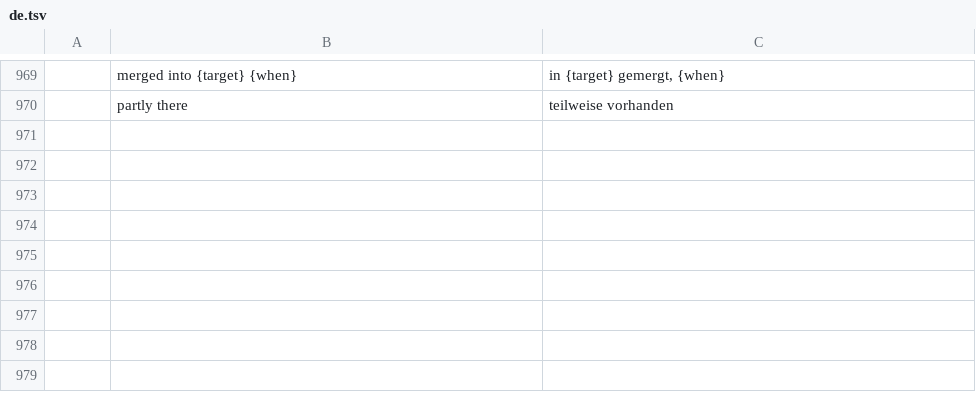
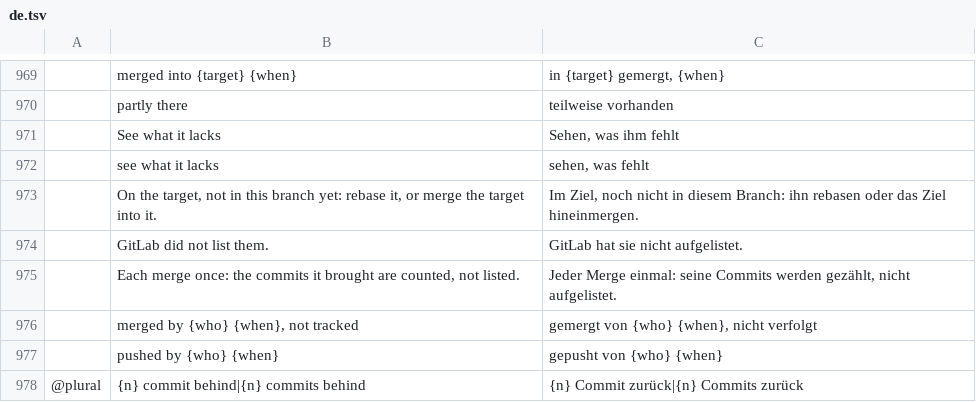
Before and after one commit to julien-langlois/gitlab-tracker, a TSV file: gitlab-tracker/i18n/de.tsv, drawn as a sheet; only a part is shown, gaps mark what is left out; the diff names each change by its address in the sheet, - before the commit and + after, or states it on an @@ line.

```diff
--- a/gitlab-tracker/i18n/de.tsv
+++ b/gitlab-tracker/i18n/de.tsv
+row 971:  | See what it lacks | Sehen, was ihm fehlt
+row 972:  | see what it lacks | sehen, was fehlt
+row 973:  | On the target, not in this branch yet: rebase it, or merge the target into it. | Im Ziel, noch nicht in diesem Branch: ihn rebasen oder das Ziel hineinmergen.
+row 974:  | GitLab did not list them. | GitLab hat sie nicht aufgelistet.
+row 975:  | Each merge once: the commits it brought are counted, not listed. | Jeder Merge einmal: seine Commits werden gezählt, nicht aufgelistet.
+row 976:  | merged by {who} {when}, not tracked | gemergt von {who} {when}, nicht verfolgt
+row 977:  | pushed by {who} {when} | gepusht von {who} {when}
+row 978: @plural | {n} commit behind|{n} commits behind | {n} Commit zurück|{n} Commits zurück
```
Also changed, not shown: gitlab-tracker/i18n/es.tsv, gitlab-tracker/i18n/fr.tsv, 9 other files.
